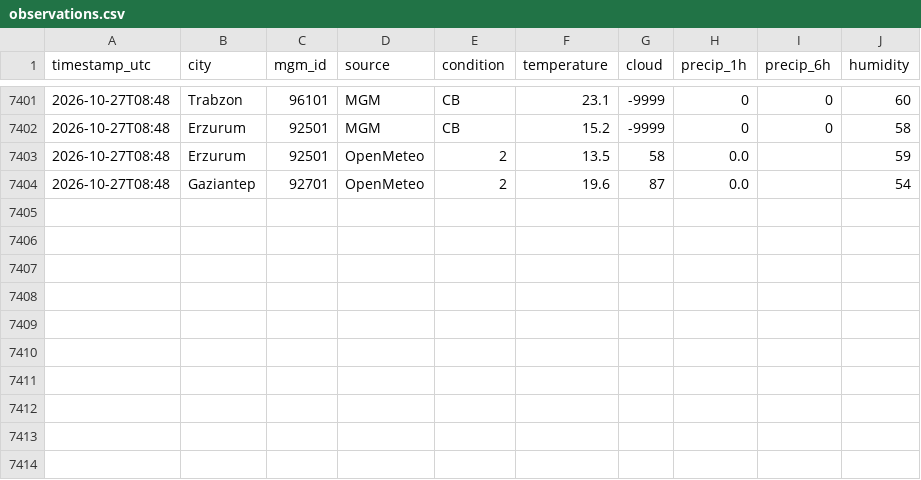
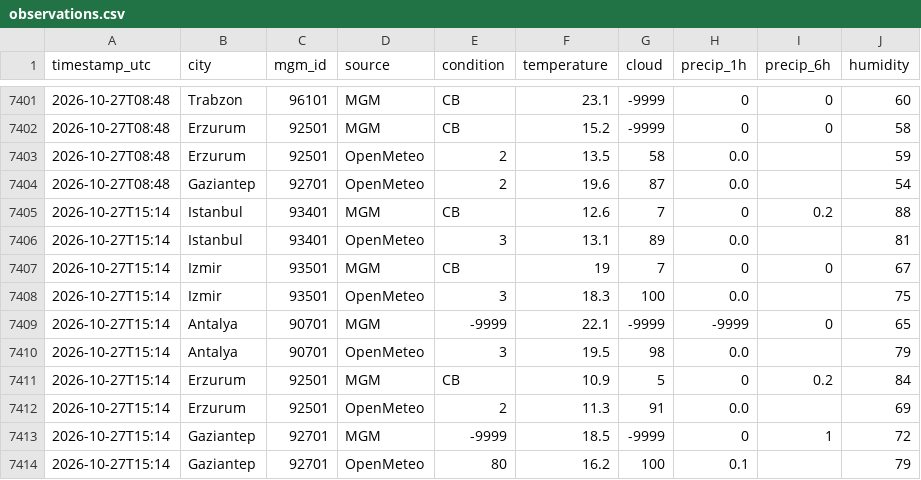
Before and after one commit to skartas72/wtw-accuracy, a CSV file: data/observations.csv, drawn as a sheet; only a part is shown, gaps mark what is left out.

```diff
--- a/data/observations.csv
+++ b/data/observations.csv
@@ -7404 +7404,11 @@ timestamp_utc,city,mgm_id,source,condition,temperature,cloud,precip_1h,precip_6h
 2026-10-27T08:48,Gaziantep,92701,OpenMeteo,2,19.6,87,0.0,,54
+2026-10-27T15:14,Istanbul,93401,MGM,CB,12.6,7,0,0.2,88
+2026-10-27T15:14,Istanbul,93401,OpenMeteo,3,13.1,89,0.0,,81
+2026-10-27T15:14,Izmir,93501,MGM,CB,19,7,0,0,67
+2026-10-27T15:14,Izmir,93501,OpenMeteo,3,18.3,100,0.0,,75
+2026-10-27T15:14,Antalya,90701,MGM,-9999,22.1,-9999,-9999,0,65
+2026-10-27T15:14,Antalya,90701,OpenMeteo,3,19.5,98,0.0,,79
+2026-10-27T15:14,Erzurum,92501,MGM,CB,10.9,5,0,0.2,84
+2026-10-27T15:14,Erzurum,92501,OpenMeteo,2,11.3,91,0.0,,69
+2026-10-27T15:14,Gaziantep,92701,MGM,-9999,18.5,-9999,0,1,72
+2026-10-27T15:14,Gaziantep,92701,OpenMeteo,80,16.2,100,0.1,,79
```
Also changed, not shown: 1 other file.
